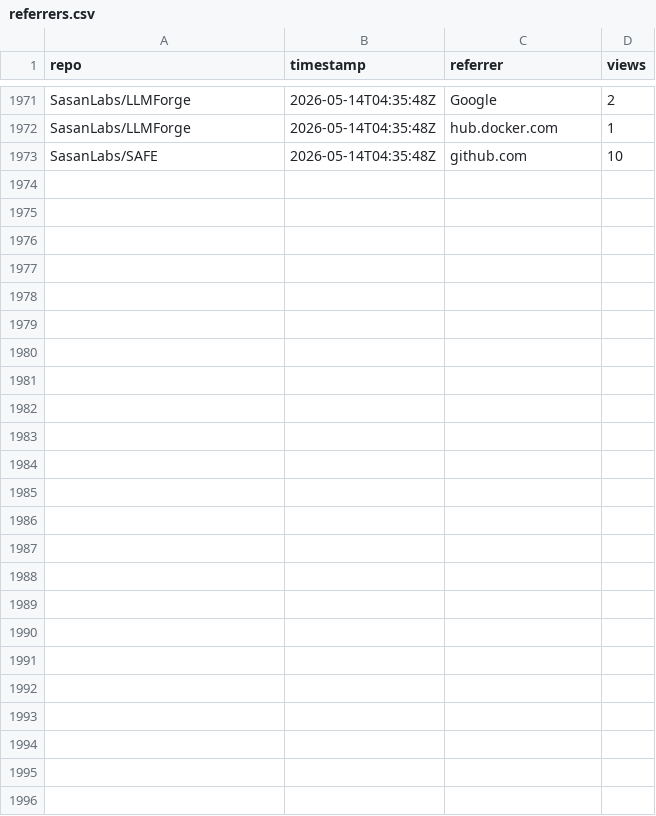
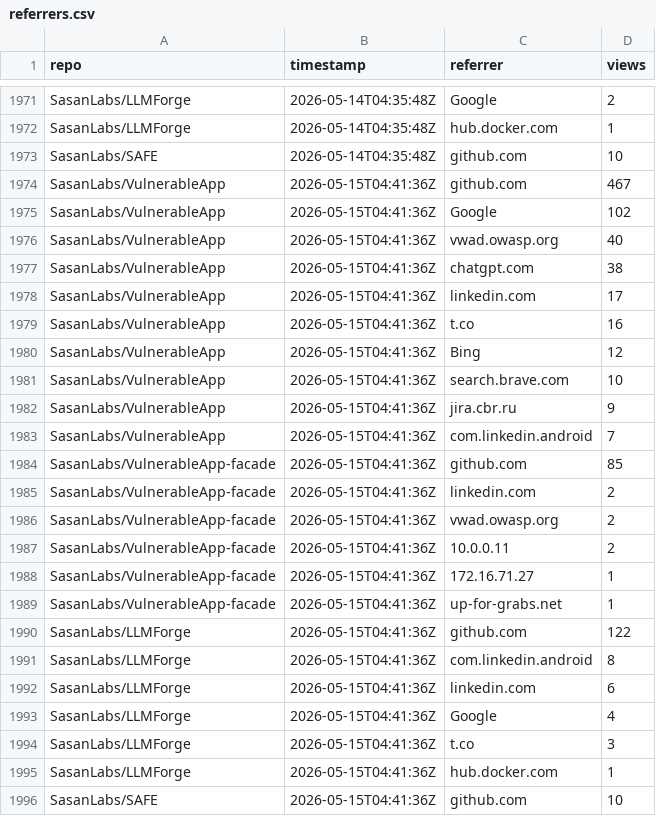
Before and after one commit to SasanLabs/VulnerableApp, a CSV file: metrics/referrers.csv, drawn as a sheet; only a part is shown, gaps mark what is left out; the diff names each change by its address in the sheet, - before the commit and + after, or states it on an @@ line.

Commit message:
Update metrics (2026-05-15T04:41:42Z)

```diff
--- a/metrics/referrers.csv
+++ b/metrics/referrers.csv
+row 1974: SasanLabs/VulnerableApp | 2026-05-15T04:41:36Z | github.com | 467
+row 1975: SasanLabs/VulnerableApp | 2026-05-15T04:41:36Z | Google | 102
+row 1976: SasanLabs/VulnerableApp | 2026-05-15T04:41:36Z | vwad.owasp.org | 40
+row 1977: SasanLabs/VulnerableApp | 2026-05-15T04:41:36Z | chatgpt.com | 38
+row 1978: SasanLabs/VulnerableApp | 2026-05-15T04:41:36Z | linkedin.com | 17
+row 1979: SasanLabs/VulnerableApp | 2026-05-15T04:41:36Z | t.co | 16
+row 1980: SasanLabs/VulnerableApp | 2026-05-15T04:41:36Z | Bing | 12
+row 1981: SasanLabs/VulnerableApp | 2026-05-15T04:41:36Z | search.brave.com | 10
+row 1982: SasanLabs/VulnerableApp | 2026-05-15T04:41:36Z | jira.cbr.ru | 9
+row 1983: SasanLabs/VulnerableApp | 2026-05-15T04:41:36Z | com.linkedin.android | 7
+row 1984: SasanLabs/VulnerableApp-facade | 2026-05-15T04:41:36Z | github.com | 85
+row 1985: SasanLabs/VulnerableApp-facade | 2026-05-15T04:41:36Z | linkedin.com | 2
+row 1986: SasanLabs/VulnerableApp-facade | 2026-05-15T04:41:36Z | vwad.owasp.org | 2
+row 1987: SasanLabs/VulnerableApp-facade | 2026-05-15T04:41:36Z | 10.0.0.11 | 2
+row 1988: SasanLabs/VulnerableApp-facade | 2026-05-15T04:41:36Z | 172.16.71.27 | 1
+row 1989: SasanLabs/VulnerableApp-facade | 2026-05-15T04:41:36Z | up-for-grabs.net | 1
+row 1990: SasanLabs/LLMForge | 2026-05-15T04:41:36Z | github.com | 122
+row 1991: SasanLabs/LLMForge | 2026-05-15T04:41:36Z | com.linkedin.android | 8
+row 1992: SasanLabs/LLMForge | 2026-05-15T04:41:36Z | linkedin.com | 6
+row 1993: SasanLabs/LLMForge | 2026-05-15T04:41:36Z | Google | 4
+row 1994: SasanLabs/LLMForge | 2026-05-15T04:41:36Z | t.co | 3
+row 1995: SasanLabs/LLMForge | 2026-05-15T04:41:36Z | hub.docker.com | 1
+row 1996: SasanLabs/SAFE | 2026-05-15T04:41:36Z | github.com | 10
```
Also changed, not shown: metrics/docker.csv, metrics/traffic.csv.
